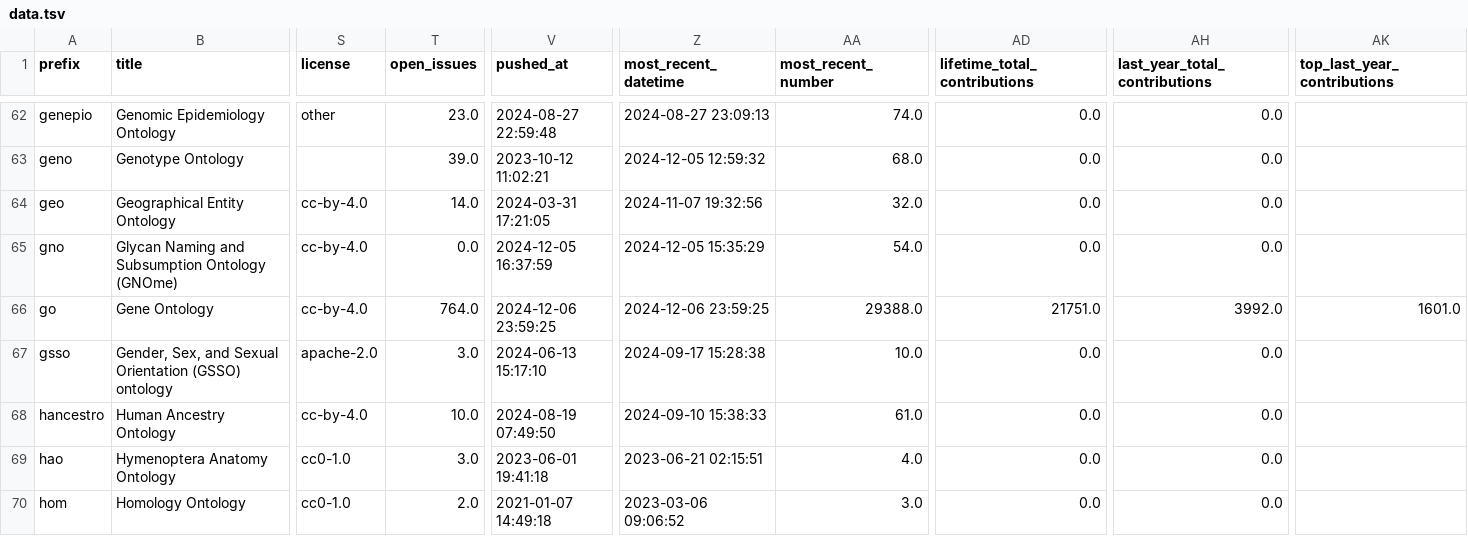
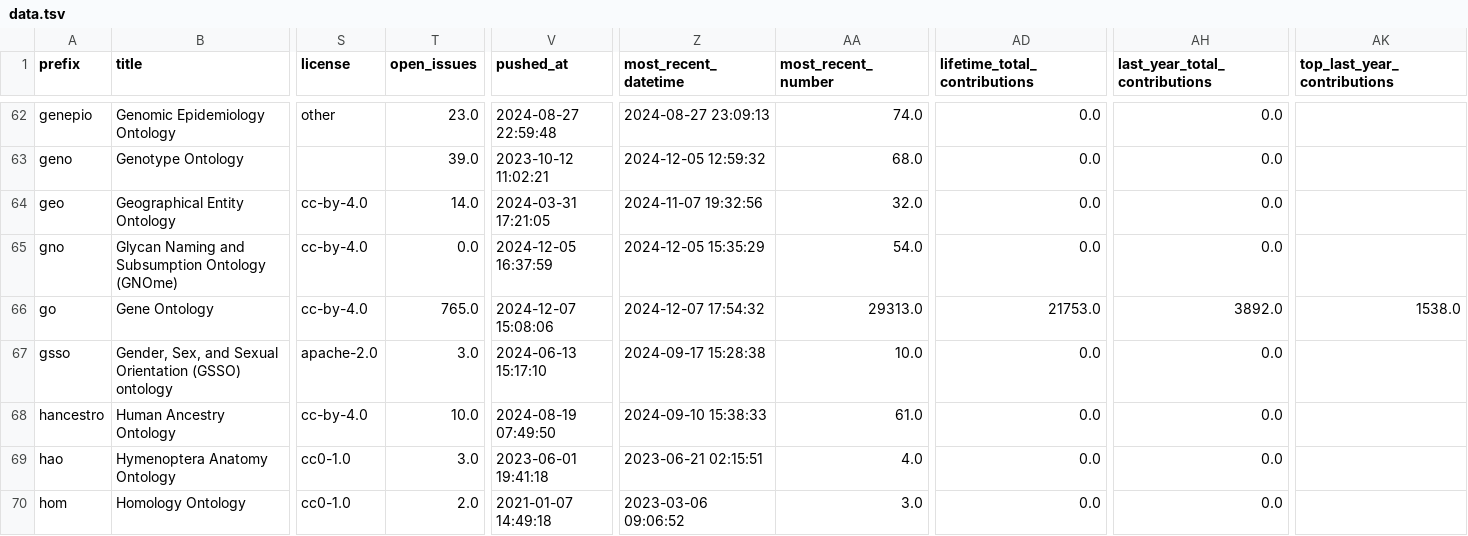
Before and after one commit to cthoyt/obo-community-health, a TSV file: data/data.tsv, drawn as a sheet; only a part is shown, gaps mark what is left out; the diff covers the shown part only; the diff names each change by its address in the sheet, - before the commit and + after, or states it on an @@ line.

```diff
--- a/data/data.tsv
+++ b/data/data.tsv
-T66 (open_issues): 764.0
+T66 (open_issues): 765.0
-V66 (pushed_at): 2024-12-06 23:59:25
+V66 (pushed_at): 2024-12-07 15:08:06
-Z66 (most_recent_datetime): 2024-12-06 23:59:25
+Z66 (most_recent_datetime): 2024-12-07 17:54:32
-AA66 (most_recent_number): 29388.0
+AA66 (most_recent_number): 29313.0
-AD66 (lifetime_total_contributions): 21751.0
+AD66 (lifetime_total_contributions): 21753.0
-AH66 (last_year_total_contributions): 3992.0
+AH66 (last_year_total_contributions): 3892.0
-AK66 (top_last_year_contributions): 1601.0
+AK66 (top_last_year_contributions): 1538.0
```
Also changed, not shown: 23 edited cells elsewhere in this file, 6 other files.
